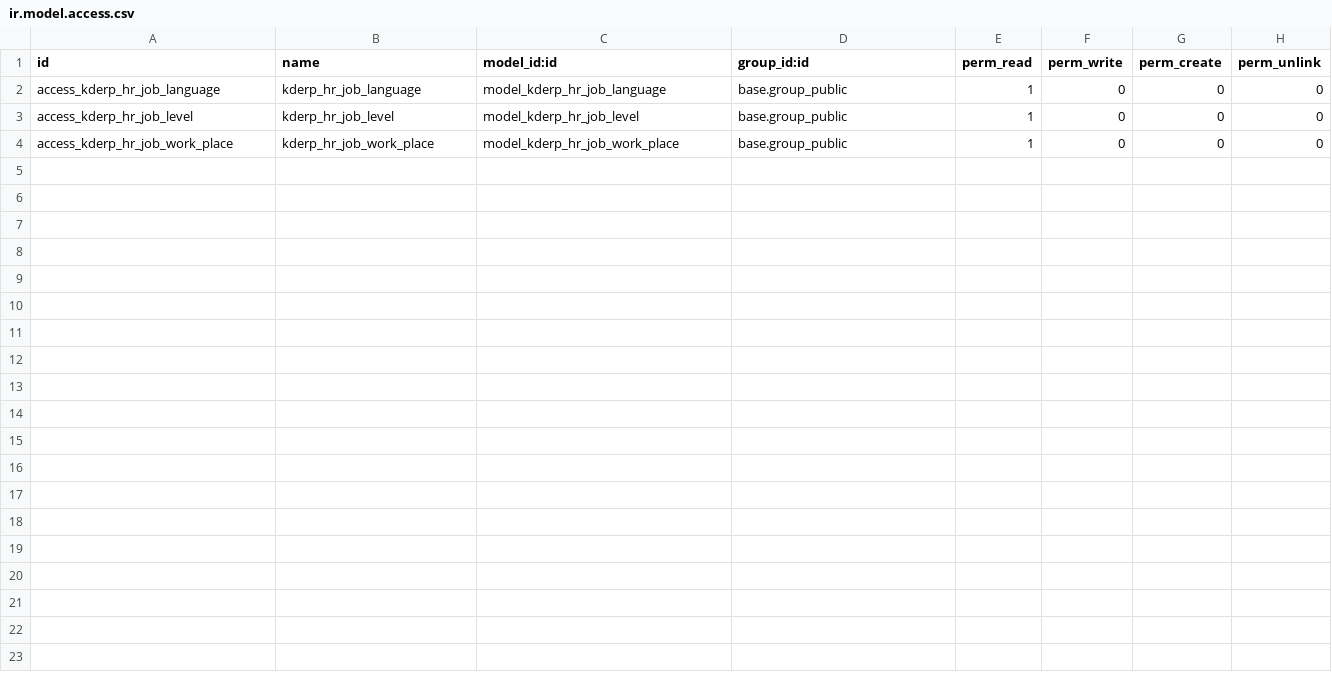
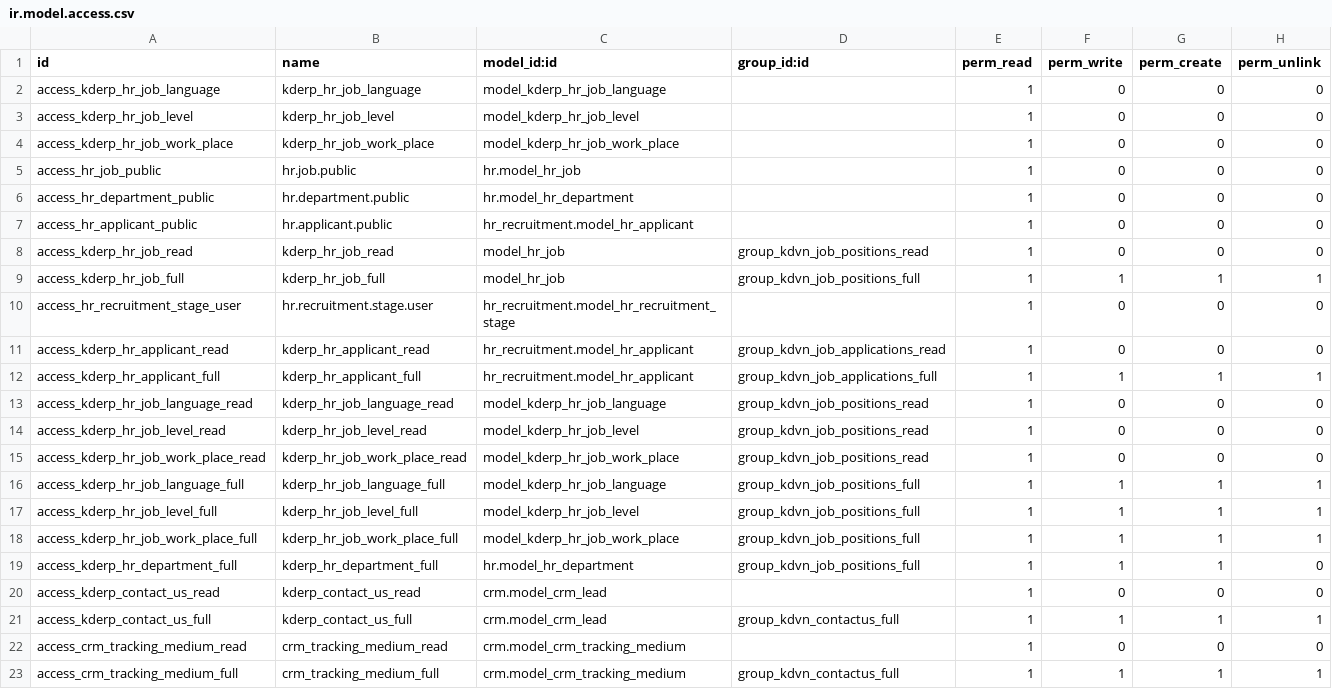
Before and after one commit to KDVN/KDVN_Website, a CSV file: addons/kderp_website_theme_default_thuy2/security/ir.model.access.csv, drawn as a sheet.

Commit message:
[IMP]kderp_website(Security, Views), kderp_website_theme_default_thuy2(Security, Views): Phan quyen cho Contact us va Recuitment, su dung rule de loc cac bai viet Electrical, Mechanical va cac bai viet con lai trong Blog Post

```diff
--- a/addons/kderp_website_theme_default_thuy2/security/ir.model.access.csv
+++ b/addons/kderp_website_theme_default_thuy2/security/ir.model.access.csv
@@ -1,4 +1,23 @@
 id,name,model_id:id,group_id:id,perm_read,perm_write,perm_create,perm_unlink
-access_kderp_hr_job_language,kderp_hr_job_language,model_kderp_hr_job_language,base.group_public,1,0,0,0
-access_kderp_hr_job_level,kderp_hr_job_level,model_kderp_hr_job_level,base.group_public,1,0,0,0
-access_kderp_hr_job_work_place,kderp_hr_job_work_place,model_kderp_hr_job_work_place,base.group_public,1,0,0,0
+access_kderp_hr_job_language,kderp_hr_job_language,model_kderp_hr_job_language,,1,0,0,0
+access_kderp_hr_job_level,kderp_hr_job_level,model_kderp_hr_job_level,,1,0,0,0
+access_kderp_hr_job_work_place,kderp_hr_job_work_place,model_kderp_hr_job_work_place,,1,0,0,0
+access_hr_job_public,hr.job.public,hr.model_hr_job,,1,0,0,0
+access_hr_department_public,hr.department.public,hr.model_hr_department,,1,0,0,0
+access_hr_applicant_public,hr.applicant.public,hr_recruitment.model_hr_applicant,,1,0,0,0
+access_kderp_hr_job_read,kderp_hr_job_read,model_hr_job,group_kdvn_job_positions_read,1,0,0,0
+access_kderp_hr_job_full,kderp_hr_job_full,model_hr_job,group_kdvn_job_positions_full,1,1,1,1
+access_hr_recruitment_stage_user,hr.recruitment.stage.user,hr_recruitment.model_hr_recruitment_stage,,1,0,0,0
+access_kderp_hr_applicant_read,kderp_hr_applicant_read,hr_recruitment.model_hr_applicant,group_kdvn_job_applications_read,1,0,0,0
+access_kderp_hr_applicant_full,kderp_hr_applicant_full,hr_recruitment.model_hr_applicant,group_kdvn_job_applications_full,1,1,1,1
+access_kderp_hr_job_language_read,kderp_hr_job_language_read,model_kderp_hr_job_language,group_kdvn_job_positions_read,1,0,0,0
+access_kderp_hr_job_level_read,kderp_hr_job_level_read,model_kderp_hr_job_level,group_kdvn_job_positions_read,1,0,0,0
+access_kderp_hr_job_work_place_read,kderp_hr_job_work_place_read,model_kderp_hr_job_work_place,group_kdvn_job_positions_read,1,0,0,0
+access_kderp_hr_job_language_full,kderp_hr_job_language_full,model_kderp_hr_job_language,group_kdvn_job_positions_full,1,1,1,1
+access_kderp_hr_job_level_full,kderp_hr_job_level_full,model_kderp_hr_job_level,group_kdvn_job_positions_full,1,1,1,1
+access_kderp_hr_job_work_place_full,kderp_hr_job_work_place_full,model_kderp_hr_job_work_place,group_kdvn_job_positions_full,1,1,1,1
+access_kderp_hr_department_full,kderp_hr_department_full,hr.model_hr_department,group_kdvn_job_positions_full,1,1,1,0
+access_kderp_contact_us_read,kderp_contact_us_read,crm.model_crm_lead,,1,0,0,0
+access_kderp_contact_us_full,kderp_contact_us_full,crm.model_crm_lead,group_kdvn_contactus_full,1,1,1,1
+access_crm_tracking_medium_read,crm_tracking_medium_read,crm.model_crm_tracking_medium,,1,0,0,0
+access_crm_tracking_medium_full,crm_tracking_medium_full,crm.model_crm_tracking_medium,group_kdvn_contactus_full,1,1,1,1
```
Also changed, not shown: 8 other files.
